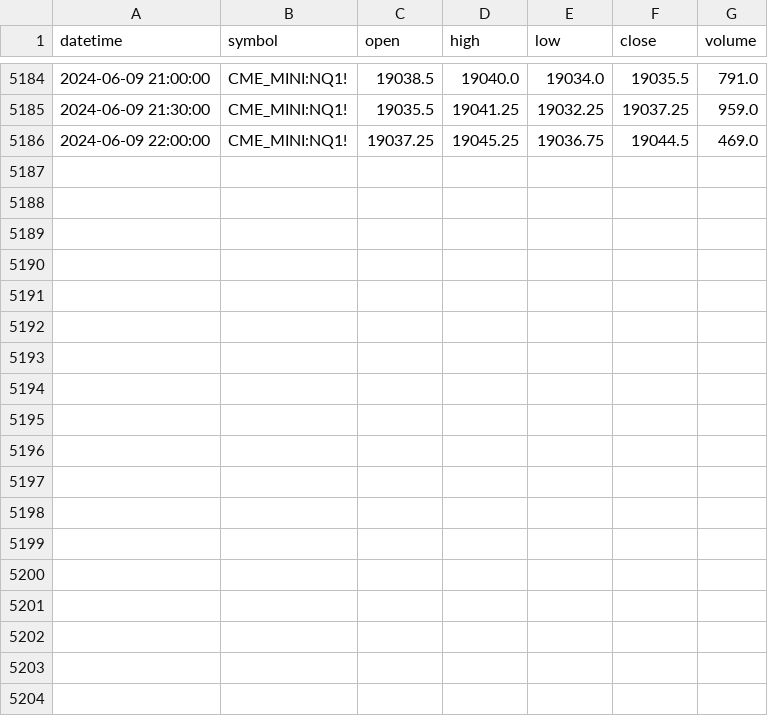
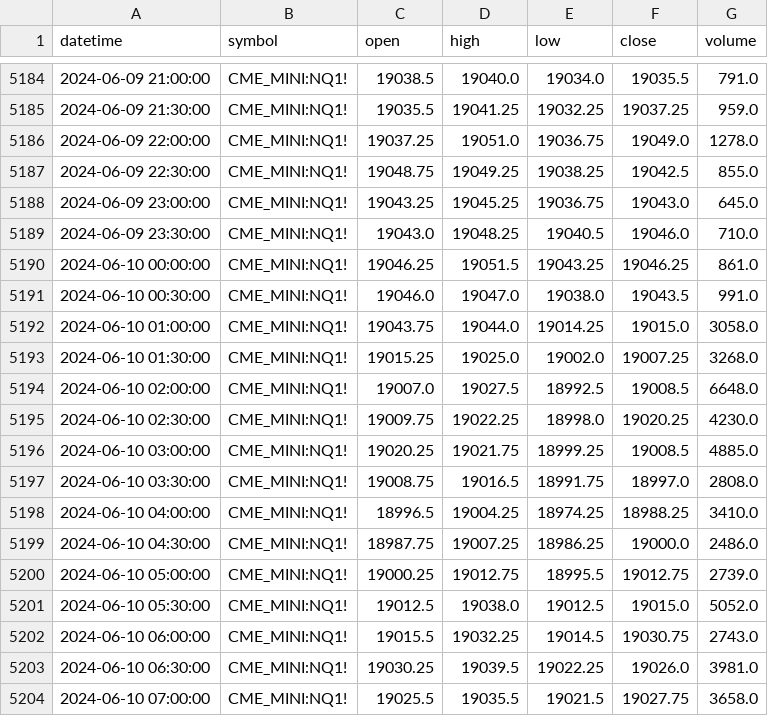
Before and after one commit to weip2008/LearnTorch, a CSV file: stockdata/NQ_2024-01-01_2024-06-10_30M.csv (was stockdata/NQ1!_2024-01-01 17:00:00 to 2024-06-09 22:00:00_30M.csv), drawn as a sheet; only a part is shown, gaps mark what is left out; the diff covers the shown part only.

```diff
--- a/stockdata/NQ1!_2024-01-01 17:00:00 to 2024-06-09 22:00:00_30M.csv
+++ b/stockdata/NQ_2024-01-01_2024-06-10_30M.csv
@@ -5185,2 +5185,20 @@ datetime,symbol,open,high,low,close,volume
 2024-06-09 21:30:00,CME_MINI:NQ1!,19035.5,19041.25,19032.25,19037.25,959.0
-2024-06-09 22:00:00,CME_MINI:NQ1!,19037.25,19045.25,19036.75,19044.5,469.0
+2024-06-09 22:00:00,CME_MINI:NQ1!,19037.25,19051.0,19036.75,19049.0,1278.0
+2024-06-09 22:30:00,CME_MINI:NQ1!,19048.75,19049.25,19038.25,19042.5,855.0
+2024-06-09 23:00:00,CME_MINI:NQ1!,19043.25,19045.25,19036.75,19043.0,645.0
+2024-06-09 23:30:00,CME_MINI:NQ1!,19043.0,19048.25,19040.5,19046.0,710.0
+2024-06-10 00:00:00,CME_MINI:NQ1!,19046.25,19051.5,19043.25,19046.25,861.0
+2024-06-10 00:30:00,CME_MINI:NQ1!,19046.0,19047.0,19038.0,19043.5,991.0
+2024-06-10 01:00:00,CME_MINI:NQ1!,19043.75,19044.0,19014.25,19015.0,3058.0
+2024-06-10 01:30:00,CME_MINI:NQ1!,19015.25,19025.0,19002.0,19007.25,3268.0
+2024-06-10 02:00:00,CME_MINI:NQ1!,19007.0,19027.5,18992.5,19008.5,6648.0
+2024-06-10 02:30:00,CME_MINI:NQ1!,19009.75,19022.25,18998.0,19020.25,4230.0
+2024-06-10 03:00:00,CME_MINI:NQ1!,19020.25,19021.75,18999.25,19008.5,4885.0
+2024-06-10 03:30:00,CME_MINI:NQ1!,19008.75,19016.5,18991.75,18997.0,2808.0
+2024-06-10 04:00:00,CME_MINI:NQ1!,18996.5,19004.25,18974.25,18988.25,3410.0
+2024-06-10 04:30:00,CME_MINI:NQ1!,18987.75,19007.25,18986.25,19000.0,2486.0
+2024-06-10 05:00:00,CME_MINI:NQ1!,19000.25,19012.75,18995.5,19012.75,2739.0
+2024-06-10 05:30:00,CME_MINI:NQ1!,19012.5,19038.0,19012.5,19015.0,5052.0
+2024-06-10 06:00:00,CME_MINI:NQ1!,19015.5,19032.25,19014.5,19030.75,2743.0
+2024-06-10 06:30:00,CME_MINI:NQ1!,19030.25,19039.5,19022.25,19026.0,3981.0
+2024-06-10 07:00:00,CME_MINI:NQ1!,19025.5,19035.5,19021.5,19027.75,3658.0
```
Also changed, not shown: 10 added rows and 1 edited cell elsewhere in this file, stockdata/ES_1997-09-08_2024-06-09_1D.csv, stockdata/ES_2021-01-03_2024-06-10_4H.csv, 24 other files.
